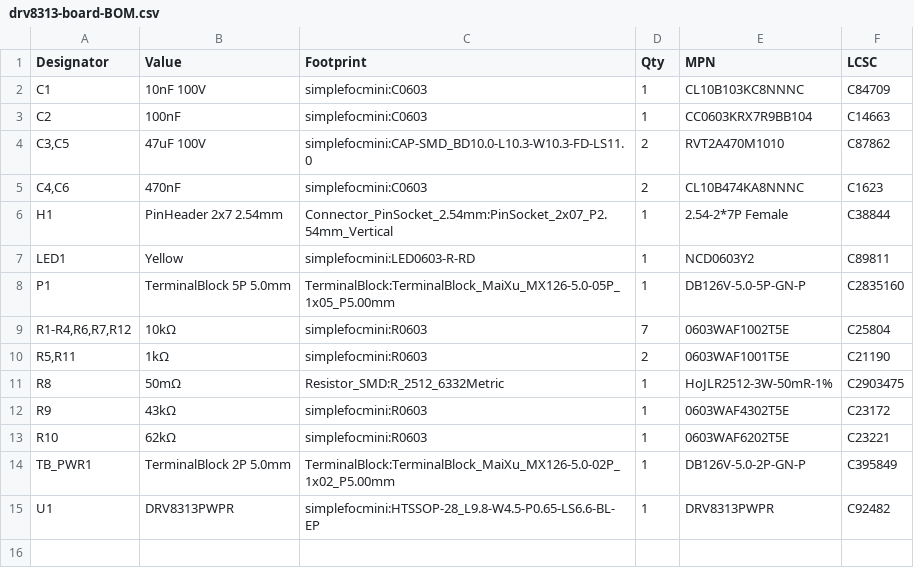
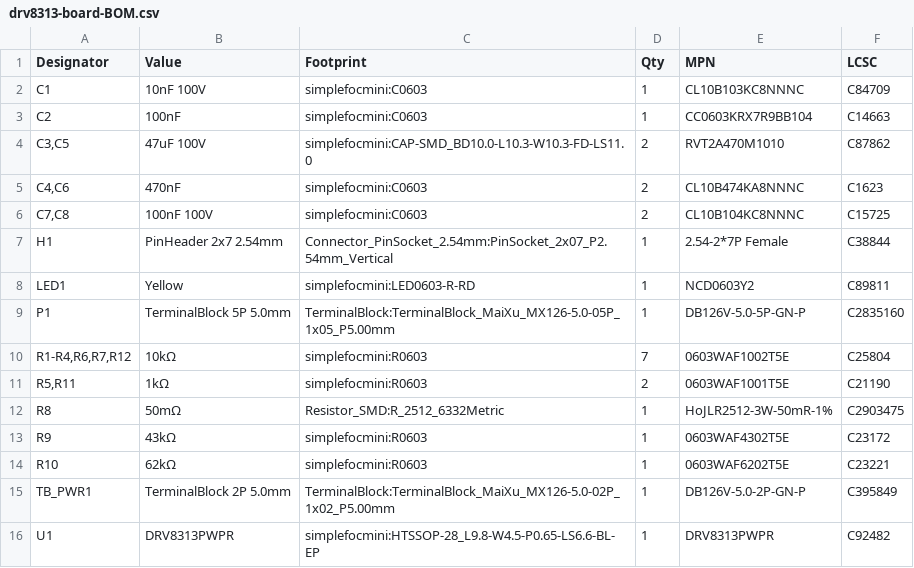
Before and after one commit to kaydensigh/drv8313-board, a CSV file: manufacturing/drv8313-board-BOM.csv, drawn as a sheet; the diff names each change by its address in the sheet, - before the commit and + after, or states it on an @@ line.

```diff
--- a/manufacturing/drv8313-board-BOM.csv
+++ b/manufacturing/drv8313-board-BOM.csv
+row 6: C7,C8 | 100nF 100V | simplefocmini:C0603 | 2 | CL10B104KC8NNNC | C15725
```
Also changed, not shown: manufacturing/drv8313-board-CPL.csv, 20 other files.
